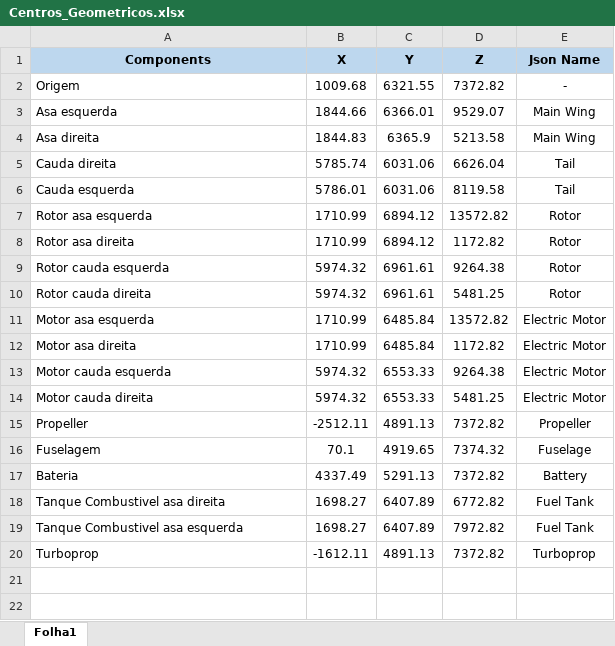
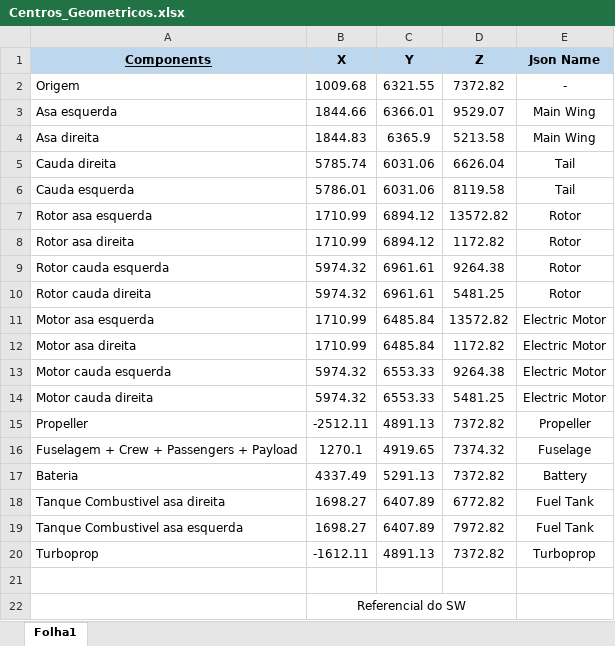
Before and after one commit to TomasTNunes/Projeto_Integrador_G6, an Excel workbook: Estabilidade/Centros_Geometricos.xlsx, sheet Folha1, drawn as a sheet; values as stored, in another font and other column widths than the file's, no borders; charts and pictures not drawn; the diff names each change by its address in the sheet, - before the commit and + after, or states it on an @@ line.

```diff
--- a/Estabilidade/Centros_Geometricos.xlsx (sheet Folha1)
+++ b/Estabilidade/Centros_Geometricos.xlsx (sheet Folha1)
-A1 underline: off
+A1 underline: on
-A16 (Components): Fuselagem
+A16 (Components): Fuselagem + Crew + Passengers + Payload
-B16 (X): 70.1
+B16 (X): 1270.1
+row 21: (empty)
+row 22:  | Referencial do SW
```
Also changed, not shown: charts or pictures, 7 other files.
